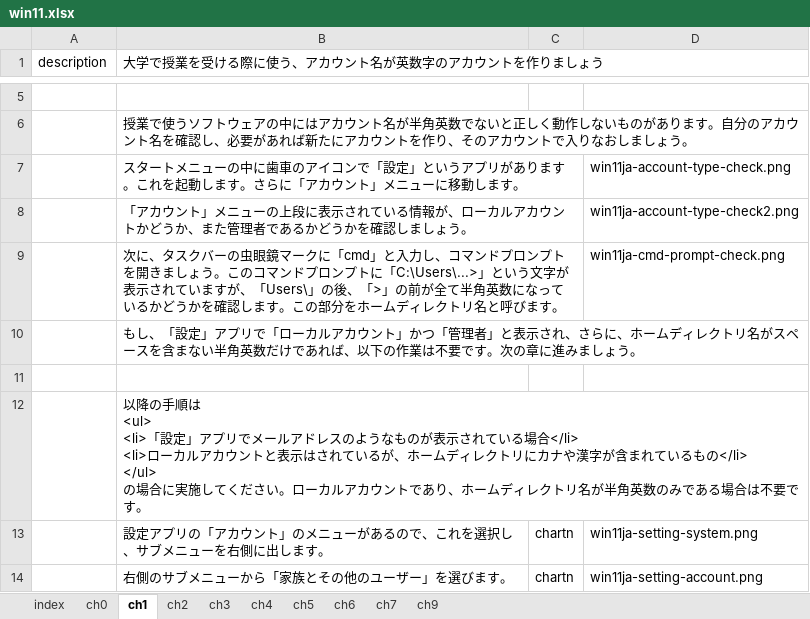
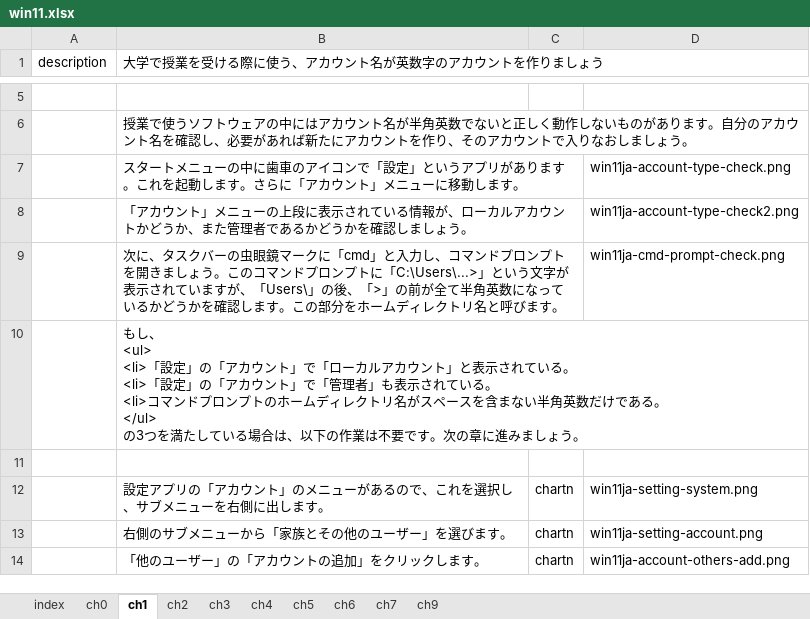
Before and after one commit to gnutar/fresta, an Excel workbook: win11.xlsx, sheet ch1, drawn as a sheet; only a part is shown, gaps mark what is left out; the shorter side is filled out with more unchanged rows; values as stored, in another font and other column widths than the file's, no borders; ↵ is a line break in a cell; the diff names each change by its address in the sheet, - before the commit and + after, or states it on an @@ line.

Commit message:
Ditto.

```diff
--- a/win11.xlsx (sheet ch1)
+++ b/win11.xlsx (sheet ch1)
-B10: もし、「設定」アプリで「ローカルアカウント」かつ「管理者」と表示され、さらに、ホームディレクトリ名がスペースを含まない半角英数だけであれば、以下の…
+B10: もし、 ↵ <ul> ↵ <li>「設定」の「アカウント」で「ローカルアカウント」と表示されている。 ↵ <li>「設定」の「アカウント」で「管理者」も表示されている。 ↵ <li>コマンドプロンプトのホームディレクトリ名がスペースを含まない半角英数だけである。 ↵ </ul> ↵ の3つを満たしている場合は、以下の…
-row 12:  | 以降の手順は ↵ <ul> ↵ <li>「設定」アプリでメールアドレスのようなものが表示されている場合</li> ↵ <li>ローカルアカウントと表示はされているが、ホームディレクトリにカナや漢字が含まれているもの</li> ↵ </ul> ↵ の場合に実施してください。ローカルアカウントであり、ホームディレクトリ名が半角英数のみである場合は不要です。
```
